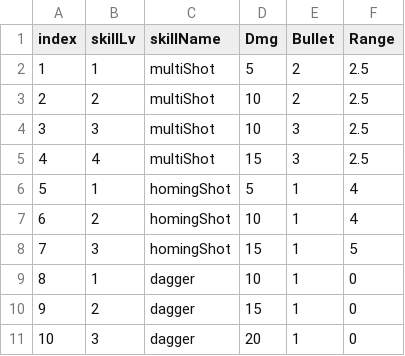
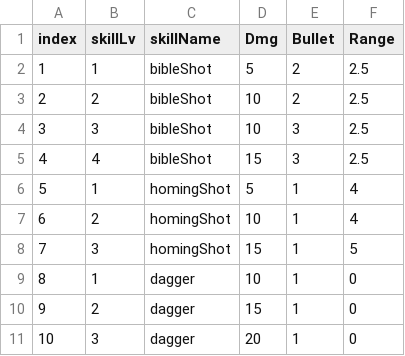
Before and after one commit to reka617/UnityStudy, a CSV file: Assets/Resources/Datas/SkillData.csv, drawn as a sheet.

Commit message:
오브젝트수정(Bible탄환 Lv마다 증가하게 수정), 스킬UI수정(레벨업 시 종류별로 UI창에 표시)

```diff
--- a/Assets/Resources/Datas/SkillData.csv
+++ b/Assets/Resources/Datas/SkillData.csv
@@ -1,6 +1,6 @@
 index,skillLv,skillName,Dmg,Bullet,Range
-1,1,multiShot,5,2,2.5
-2,2,multiShot,10,2,2.5
-3,3,multiShot,10,3,2.5
-4,4,multiShot,15,3,2.5
+1,1,bibleShot,5,2,2.5
+2,2,bibleShot,10,2,2.5
+3,3,bibleShot,10,3,2.5
+4,4,bibleShot,15,3,2.5
 5,1,homingShot,5,1,4
```
Also changed, not shown: 8 other files.
